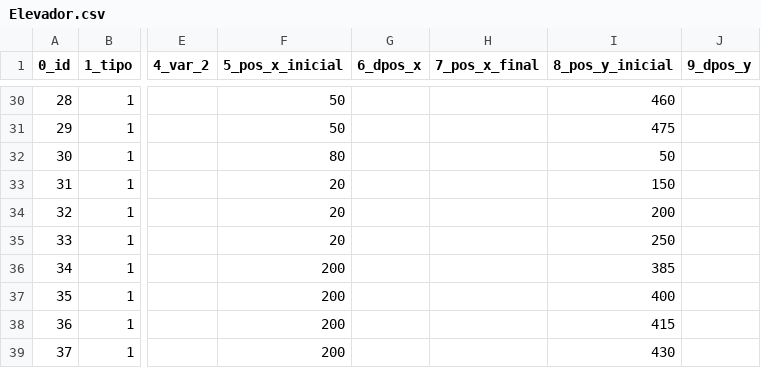
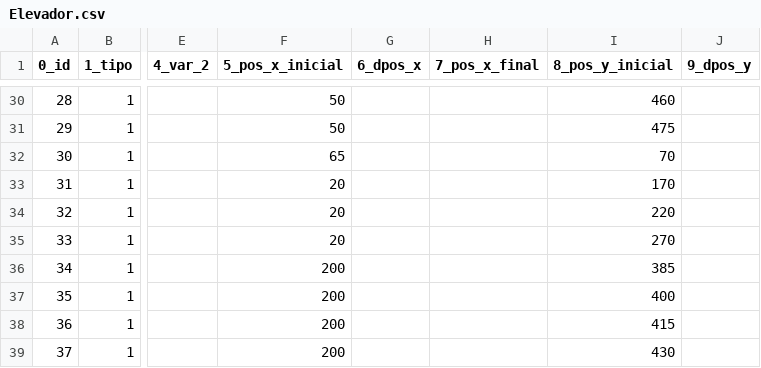
Before and after one commit to giovanisouza11/scriwebplus, a CSV file: scriweb/simulacao/Elevador/Elevador.csv, drawn as a sheet; only a part is shown, gaps mark what is left out; the diff covers the shown part only; the diff names each change by its address in the sheet, - before the commit and + after, or states it on an @@ line.

```diff
--- a/scriweb/simulacao/Elevador/Elevador.csv
+++ b/scriweb/simulacao/Elevador/Elevador.csv
-F32 (5_pos_x_inicial): 80
+F32 (5_pos_x_inicial): 65
-I32 (8_pos_y_inicial): 50
+I32 (8_pos_y_inicial): 70
-I33 (8_pos_y_inicial): 150
+I33 (8_pos_y_inicial): 170
-I34 (8_pos_y_inicial): 200
+I34 (8_pos_y_inicial): 220
-I35 (8_pos_y_inicial): 250
+I35 (8_pos_y_inicial): 270
```
Also changed, not shown: 48 edited cells elsewhere in this file.
